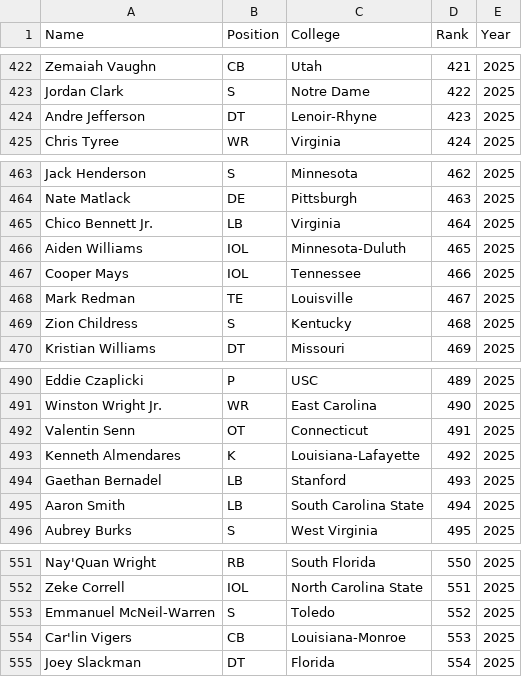
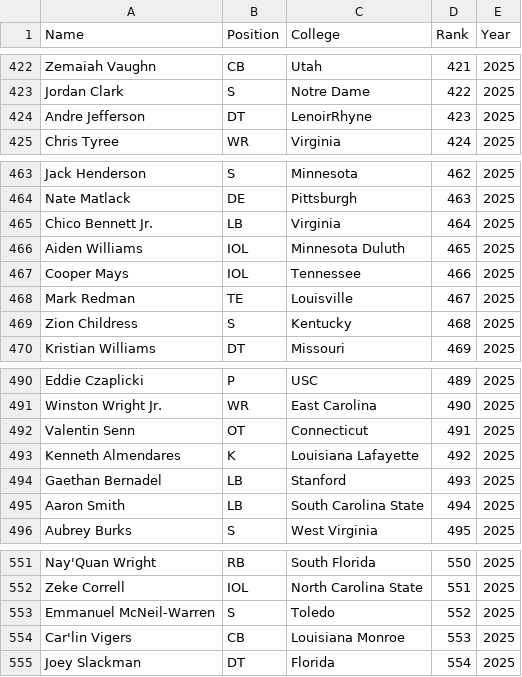
Before and after one commit to rmluck/NFL-Mock-Draft-Simulator, a CSV file: data/2025/players.csv, drawn as a sheet; only a part is shown, gaps mark what is left out.

```diff
--- a/data/2025/players.csv
+++ b/data/2025/players.csv
@@ -423,3 +423,3 @@ Zemaiah Vaughn,CB,Utah,421,2025
 Jordan Clark,S,Notre Dame,422,2025
-Andre Jefferson,DT,Lenoir-Rhyne,423,2025
+Andre Jefferson,DT,LenoirRhyne,423,2025
 Chris Tyree,WR,Virginia,424,2025
@@ -465,3 +465,3 @@ Nate Matlack,DE,Pittsburgh,463,2025
 Chico Bennett Jr.,LB,Virginia,464,2025
-Aiden Williams,IOL,Minnesota-Duluth,465,2025
+Aiden Williams,IOL,Minnesota Duluth,465,2025
 Cooper Mays,IOL,Tennessee,466,2025
@@ -492,3 +492,3 @@ Winston Wright Jr.,WR,East Carolina,490,2025
 Valentin Senn,OT,Connecticut,491,2025
-Kenneth Almendares,K,Louisiana-Lafayette,492,2025
+Kenneth Almendares,K,Louisiana Lafayette,492,2025
 Gaethan Bernadel,LB,Stanford,493,2025
@@ -553,3 +553,3 @@ Zeke Correll,IOL,North Carolina State,551,2025
 Emmanuel McNeil-Warren,S,Toledo,552,2025
-Car'lin Vigers,CB,Louisiana-Monroe,553,2025
+Car'lin Vigers,CB,Louisiana Monroe,553,2025
 Joey Slackman,DT,Florida,554,2025
```
Also changed, not shown: 2 other files.
